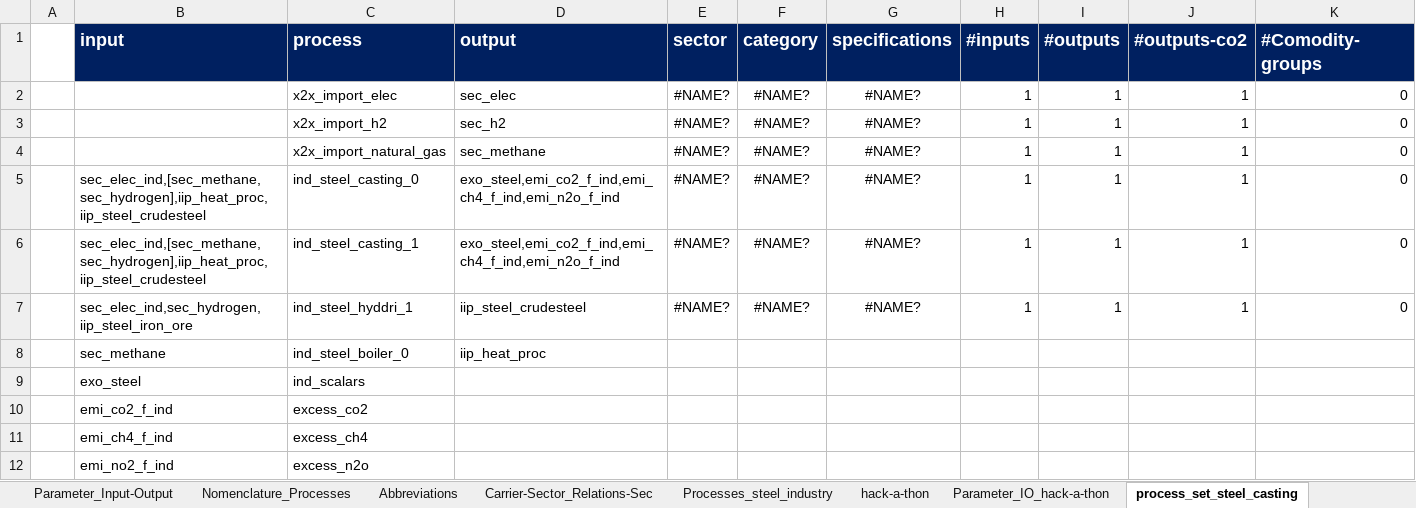
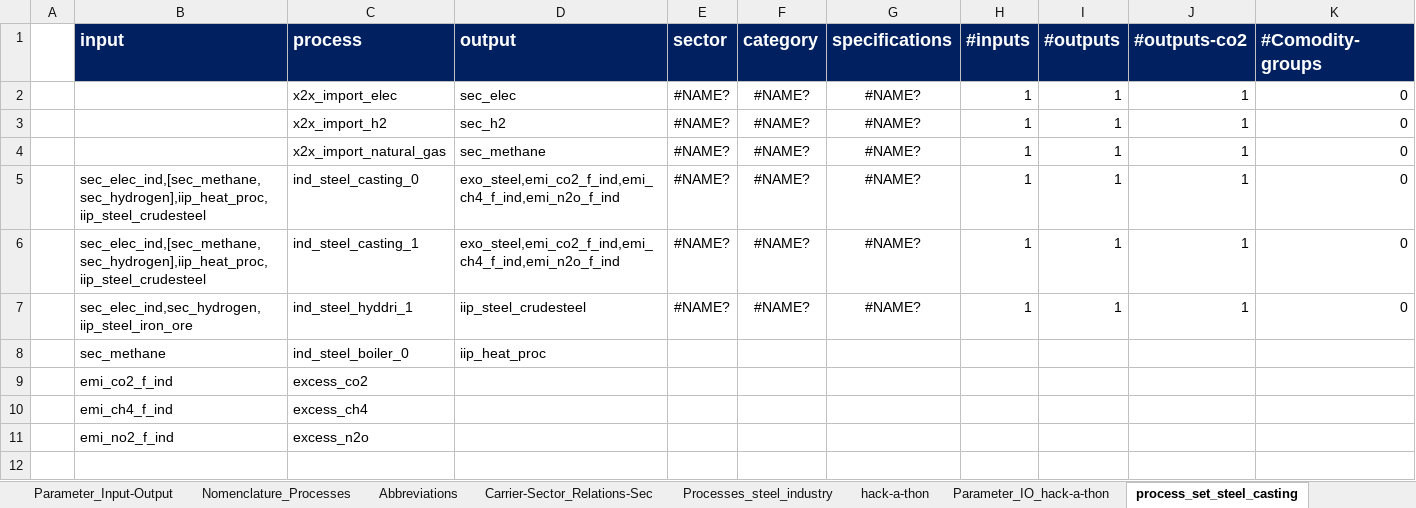
Before and after one commit to sedos-project/data_adapter_oemof, an Excel workbook: examples/industry/Industriestruktur.xlsx, sheet process_set_steel_casting, drawn as a sheet; only a part is shown; values as stored, in another font and other column widths than the file's, no borders; conditional formats not drawn; rows hold the shown columns only; the diff names each change by its address in the sheet, - before the commit and + after, or states it on an @@ line.

```diff
--- a/examples/industry/Industriestruktur.xlsx (sheet process_set_steel_casting)
+++ b/examples/industry/Industriestruktur.xlsx (sheet process_set_steel_casting)
-row 9:  | exo_steel | ind_scalars
```
Also changed, not shown: sheet steel_casting_helper, charts or pictures, 1 other file.
